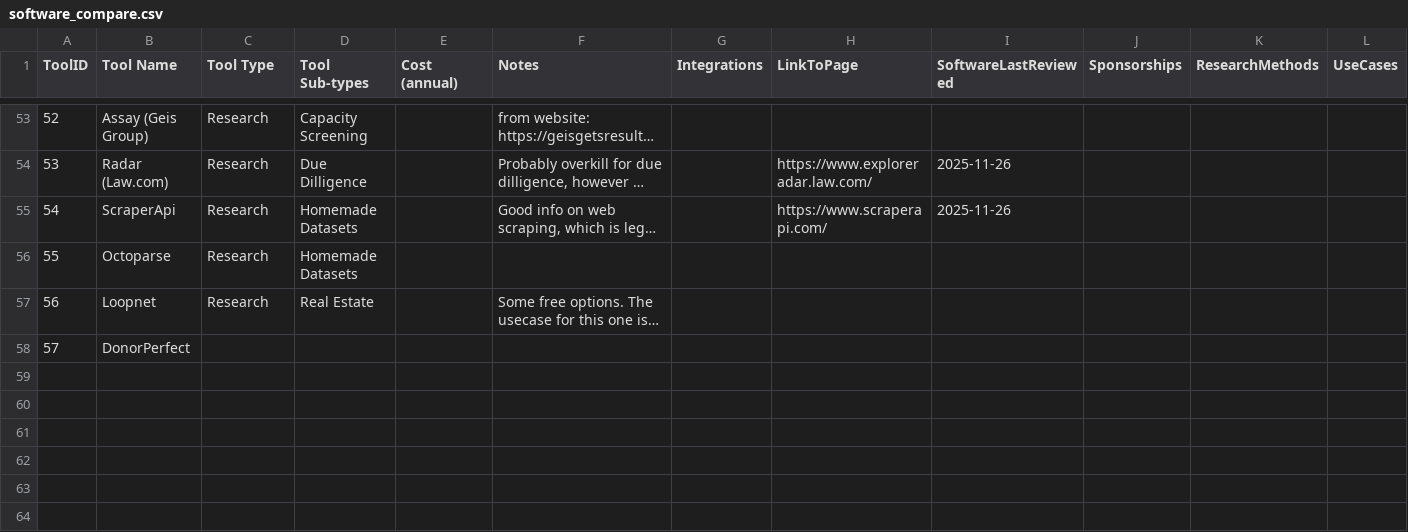
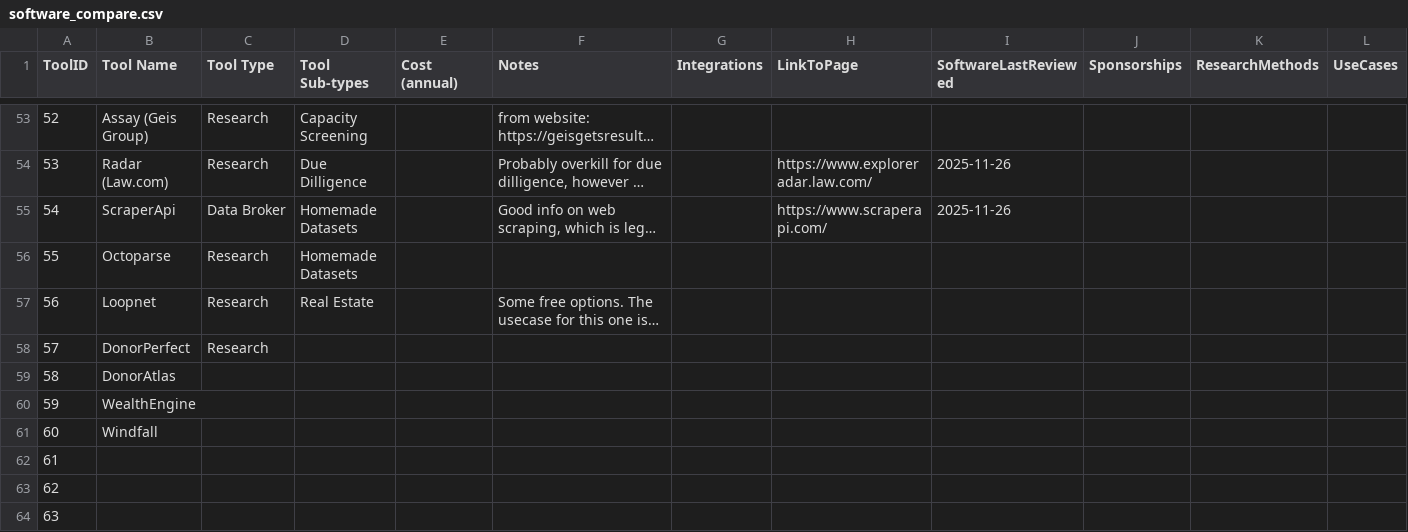
Before and after one commit to ApraUtah/ProspectResearchToolkit, a CSV file: data/SoftwareCompare/software_compare.csv, drawn as a sheet; only a part is shown, gaps mark what is left out; long unchanged cells end in …; rows hold the shown columns only; the diff names each change by its address in the sheet, - before the commit and + after, or states it on an @@ line.

Commit message:
a couple more software list updates

```diff
--- a/data/SoftwareCompare/software_compare.csv
+++ b/data/SoftwareCompare/software_compare.csv
-C55 (Tool Type): Research
+C55 (Tool Type): Data Broker
-C58 (Tool Type): (empty)
+C58 (Tool Type): Research
+row 59: 58 | DonorAtlas
+row 60: 59 | WealthEngine
+row 61: 60 | Windfall
+row 62: 61
+row 63: 62
+row 64: 63
```
